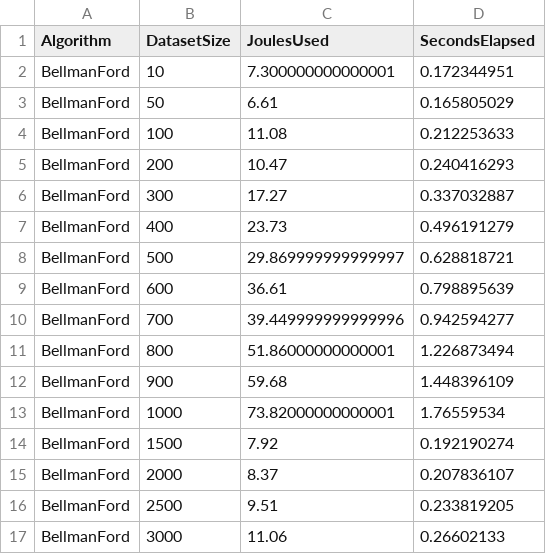
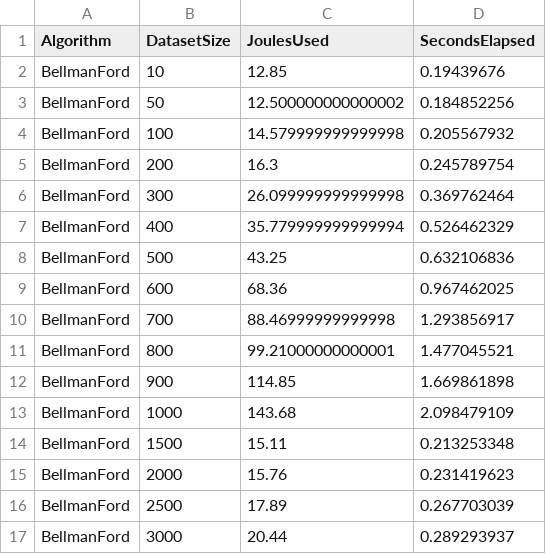
Before and after one commit to MRietdijk/AlgorithmsEnergyConsumtionResearch, a CSV file: results/bellman_ford/BellmanFord_3.csv, drawn as a sheet; only a part is shown; the diff covers the shown part only.

```diff
--- a/results/bellman_ford/BellmanFord_3.csv
+++ b/results/bellman_ford/BellmanFord_3.csv
@@ -1,17 +1,17 @@
 Algorithm,DatasetSize,JoulesUsed,SecondsElapsed
-BellmanFord,10,7.300000000000001,0.172344951
-BellmanFord,50,6.61,0.165805029
-BellmanFord,100,11.08,0.212253633
-BellmanFord,200,10.47,0.240416293
-BellmanFord,300,17.27,0.337032887
-BellmanFord,400,23.73,0.496191279
-BellmanFord,500,29.869999999999997,0.628818721
-BellmanFord,600,36.61,0.798895639
-BellmanFord,700,39.449999999999996,0.942594277
-BellmanFord,800,51.86000000000001,1.226873494
-BellmanFord,900,59.68,1.448396109
-BellmanFord,1000,73.82000000000001,1.76559534
-BellmanFord,1500,7.92,0.192190274
-BellmanFord,2000,8.37,0.207836107
-BellmanFord,2500,9.51,0.233819205
-BellmanFord,3000,11.06,0.26602133
+BellmanFord,10,12.85,0.19439676
+BellmanFord,50,12.500000000000002,0.184852256
+BellmanFord,100,14.579999999999998,0.205567932
+BellmanFord,200,16.3,0.245789754
+BellmanFord,300,26.099999999999998,0.369762464
+BellmanFord,400,35.779999999999994,0.526462329
+BellmanFord,500,43.25,0.632106836
+BellmanFord,600,68.36,0.967462025
+BellmanFord,700,88.46999999999998,1.293856917
+BellmanFord,800,99.21000000000001,1.477045521
+BellmanFord,900,114.85,1.669861898
+BellmanFord,1000,143.68,2.098479109
+BellmanFord,1500,15.11,0.213253348
+BellmanFord,2000,15.76,0.231419623
+BellmanFord,2500,17.89,0.267703039
+BellmanFord,3000,20.44,0.289293937
```
Also changed, not shown: 2 added rows and 24 edited cells elsewhere in this file, results/bellman_ford/BellmanFord_6.csv, results/bellman_ford/BellmanFord_7.csv, 41 other files.
